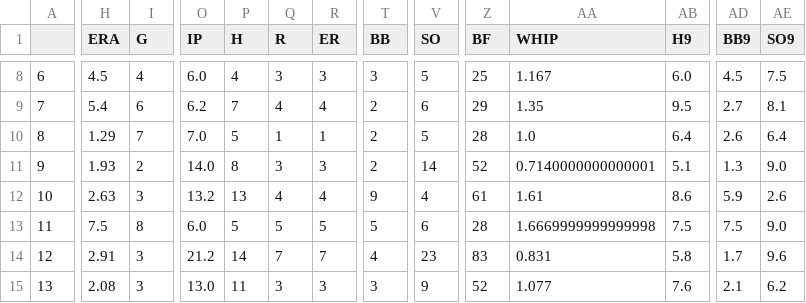
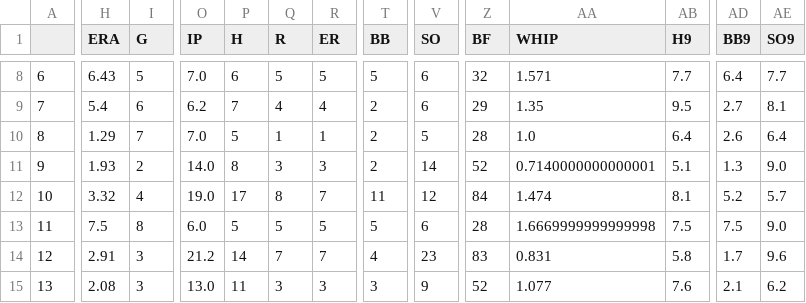
Before and after one commit to Anzodroid/Baseball, a CSV file: GiantsP2020.csv, drawn as a sheet; only a part is shown, gaps mark what is left out; the diff covers the shown part only; the diff names each change by its address in the sheet, - before the commit and + after, or states it on an @@ line.

```diff
--- a/GiantsP2020.csv
+++ b/GiantsP2020.csv
-H8 (ERA): 4.5
+H8 (ERA): 6.43
-I8 (G): 4
+I8 (G): 5
-O8 (IP): 6.0
+O8 (IP): 7.0
-P8 (H): 4
+P8 (H): 6
-Q8 (R): 3
+Q8 (R): 5
-R8 (ER): 3
+R8 (ER): 5
-T8 (BB): 3
+T8 (BB): 5
-V8 (SO): 5
+V8 (SO): 6
-Z8 (BF): 25
+Z8 (BF): 32
-AA8 (WHIP): 1.167
+AA8 (WHIP): 1.571
-AB8 (H9): 6.0
+AB8 (H9): 7.7
-AD8 (BB9): 4.5
+AD8 (BB9): 6.4
-AE8 (SO9): 7.5
+AE8 (SO9): 7.7
-H12 (ERA): 2.63
+H12 (ERA): 3.32
-I12 (G): 3
+I12 (G): 4
-O12 (IP): 13.2
+O12 (IP): 19.0
-P12 (H): 13
+P12 (H): 17
-Q12 (R): 4
+Q12 (R): 8
-R12 (ER): 4
+R12 (ER): 7
-T12 (BB): 9
+T12 (BB): 11
-V12 (SO): 4
+V12 (SO): 12
-Z12 (BF): 61
+Z12 (BF): 84
-AA12 (WHIP): 1.61
+AA12 (WHIP): 1.474
-AB12 (H9): 8.6
+AB12 (H9): 8.1
-AD12 (BB9): 5.9
+AD12 (BB9): 5.2
-AE12 (SO9): 2.6
+AE12 (SO9): 5.7
```
Also changed, not shown: 71 edited cells elsewhere in this file, CentralLeague2020.csv, GiantsB2020.csv, 3 other files.
